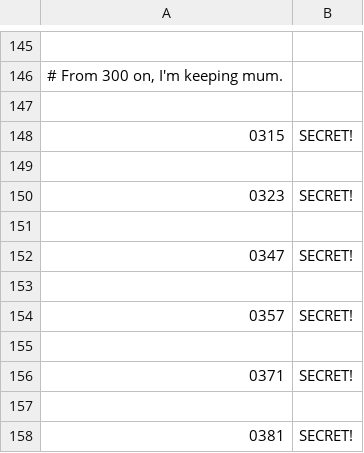
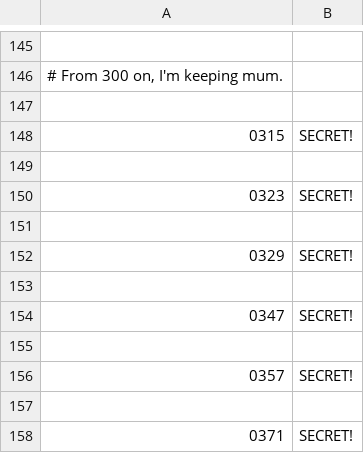
Before and after one commit to jwodder/euler, a TSV file: answers.tsv, drawn as a sheet; only a part is shown, gaps mark what is left out; the shorter side is filled out with more unchanged rows; the diff names each change by its address in the sheet, - before the commit and + after, or states it on an @@ line.

```diff
--- a/answers.tsv
+++ b/answers.tsv
+row 152: 0329 | SECRET!
+row 153: (empty)
```
Also changed, not shown: 2 other files.
